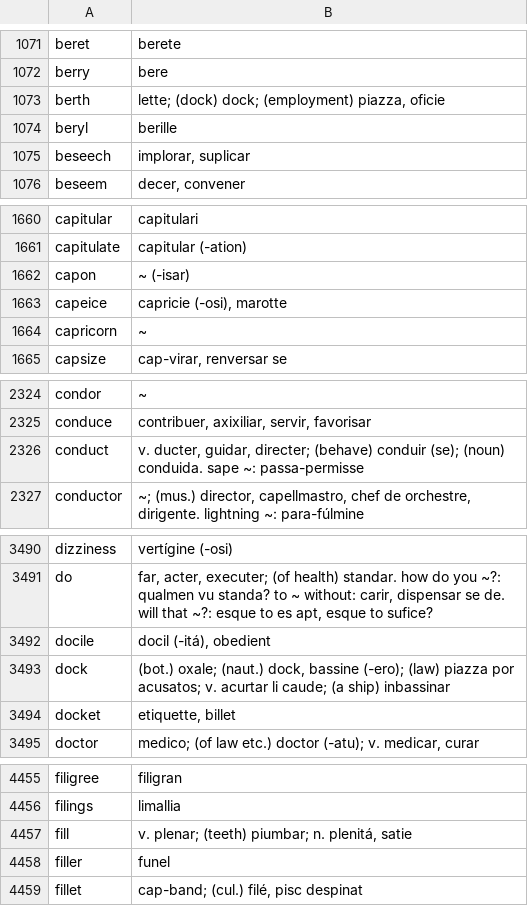
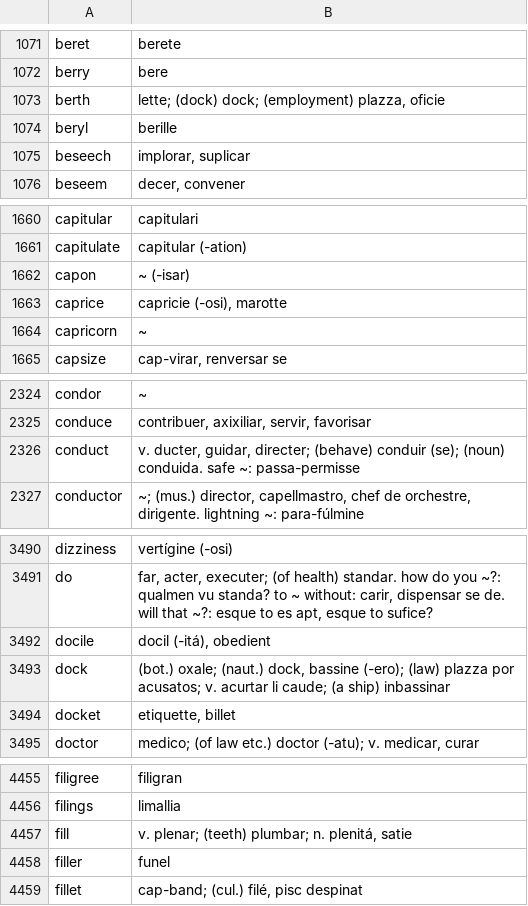
Before and after one commit to occidental-lang/dictionaries, a CSV file: data/en-ie.csv, drawn as a sheet; only a part is shown, gaps mark what is left out; the diff covers the shown part only.

Commit message:
9 corrections in EN>IE

```diff
--- a/data/en-ie.csv
+++ b/data/en-ie.csv
@@ -1072,3 +1072,3 @@ beret,berete
 berry,bere
-berth,"lette; (dock) dock; (employment) piazza, oficie"
+berth,"lette; (dock) dock; (employment) plazza, oficie"
 beryl,berille
@@ -1662,3 +1662,3 @@ capitulate,capitular (-ation)
 capon,~ (-isar)
-capeice,"capricie (-osi), marotte"
+caprice,"capricie (-osi), marotte"
 capricorn,~
@@ -2325,3 +2325,3 @@ condor,~
 conduce,"contribuer, axixiliar, servir, favorisar"
-conduct,"v. ducter, guidar, directer; (behave) conduir (se); (noun) conduida. sape ~: passa-permisse"
+conduct,"v. ducter, guidar, directer; (behave) conduir (se); (noun) conduida. safe ~: passa-permisse"
 conductor,"~; (mus.) director, capellmastro, chef de orchestre, dirigente. lightning ~: para-fúlmine"
@@ -3492,3 +3492,3 @@ do,"far, acter, executer; (of health) standar. how do you ~?: qualmen vu standa?
 docile,"docil (-itá), obedient"
-dock,"(bot.) oxale; (naut.) dock, bassine (-ero); (law) piazza por acusatos; v. acurtar li caude; (a ship) inbassinar"
+dock,"(bot.) oxale; (naut.) dock, bassine (-ero); (law) plazza por acusatos; v. acurtar li caude; (a ship) inbassinar"
 docket,"etiquette, billet"
@@ -4456,3 +4456,3 @@ filigree,filigran
 filings,limallia
-fill,"v. plenar; (teeth) piumbar; n. plenitá, satie"
+fill,"v. plenar; (teeth) plumbar; n. plenitá, satie"
 filler,funel
```
Also changed, not shown: 4 edited cells elsewhere in this file.
